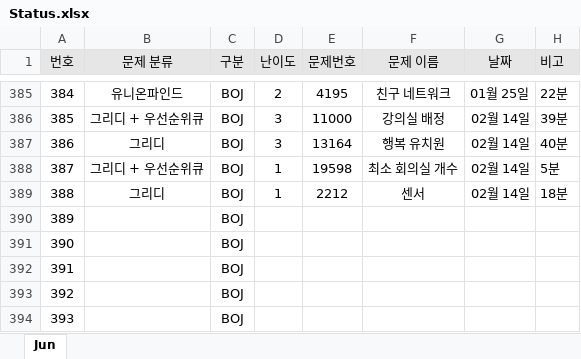
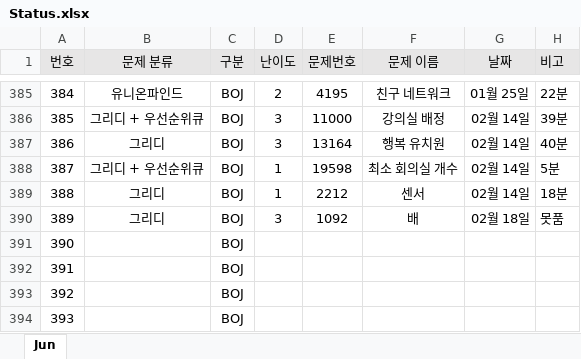
Before and after one commit to JunHeon-Ch/GC_Algorithm_Study, an Excel workbook: junheon/Status.xlsx, sheet Jun, drawn as a sheet; only a part is shown, gaps mark what is left out; values as stored, in another font and other column widths than the file's, no borders; the diff names each change by its address in the sheet, - before the commit and + after, or states it on an @@ line.

Commit message:
status

```diff
--- a/junheon/Status.xlsx (sheet Jun)
+++ b/junheon/Status.xlsx (sheet Jun)
-B390 (문제 분류): (empty)
+B390 (문제 분류): 그리디
-D390 (난이도): (empty)
+D390 (난이도): 3
-E390 (문제번호): (empty)
+E390 (문제번호): 1092
-F390 (문제 이름): (empty)
+F390 (문제 이름): 배
-G390 (날짜): (empty)
+G390 (날짜): 02월 18일
-H390 (비고): (empty)
+H390 (비고): 못품
```
